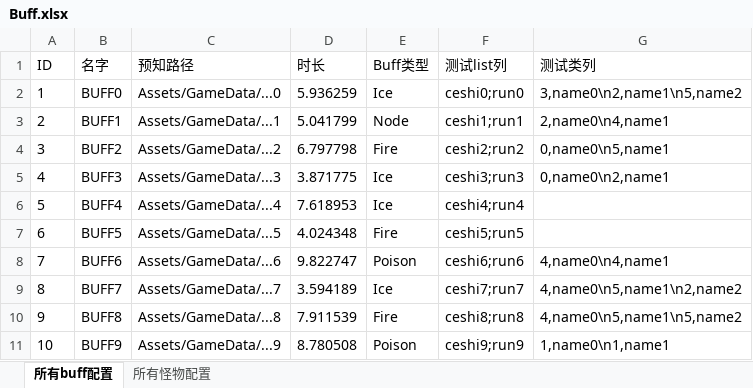
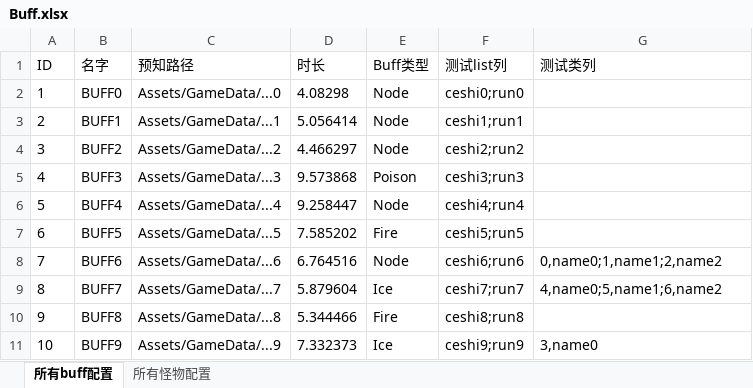
Before and after one commit to Hazewu/ABFrame, an Excel workbook: Data/Excel/Buff.xlsx, sheet 所有buff配置, drawn as a sheet; values as stored, in another font and other column widths than the file's, no borders; the diff names each change by its address in the sheet, - before the commit and + after, or states it on an @@ line.

Commit message:
feat: excel转xml扩展

```diff
--- a/Data/Excel/Buff.xlsx (sheet 所有buff配置)
+++ b/Data/Excel/Buff.xlsx (sheet 所有buff配置)
-D2 (时长): 5.936259
+D2 (时长): 4.08298
-E2 (Buff类型): Ice
+E2 (Buff类型): Node
-G2 (测试类列): 3,name0\n2,name1\n5,name2
+G2 (测试类列): (empty)
-D3 (时长): 5.041799
+D3 (时长): 5.056414
-G3 (测试类列): 2,name0\n4,name1
+G3 (测试类列): (empty)
-D4 (时长): 6.797798
+D4 (时长): 4.466297
-E4 (Buff类型): Fire
+E4 (Buff类型): Node
-G4 (测试类列): 0,name0\n5,name1
+G4 (测试类列): (empty)
-D5 (时长): 3.871775
+D5 (时长): 9.573868
-E5 (Buff类型): Ice
+E5 (Buff类型): Poison
-G5 (测试类列): 0,name0\n2,name1
+G5 (测试类列): (empty)
-D6 (时长): 7.618953
+D6 (时长): 9.258447
-E6 (Buff类型): Ice
+E6 (Buff类型): Node
-D7 (时长): 4.024348
+D7 (时长): 7.585202
-D8 (时长): 9.822747
+D8 (时长): 6.764516
-E8 (Buff类型): Poison
+E8 (Buff类型): Node
-G8 (测试类列): 4,name0\n4,name1
+G8 (测试类列): 0,name0;1,name1;2,name2
-D9 (时长): 3.594189
+D9 (时长): 5.879604
-G9 (测试类列): 4,name0\n5,name1\n2,name2
+G9 (测试类列): 4,name0;5,name1;6,name2
-D10 (时长): 7.911539
+D10 (时长): 5.344466
-G10 (测试类列): 4,name0\n5,name1\n5,name2
+G10 (测试类列): (empty)
-D11 (时长): 8.780508
+D11 (时长): 7.332373
-E11 (Buff类型): Poison
+E11 (Buff类型): Ice
-G11 (测试类列): 1,name0\n1,name1
+G11 (测试类列): 3,name0
```
Also changed, not shown: sheet 所有怪物配置, 3 other files.
